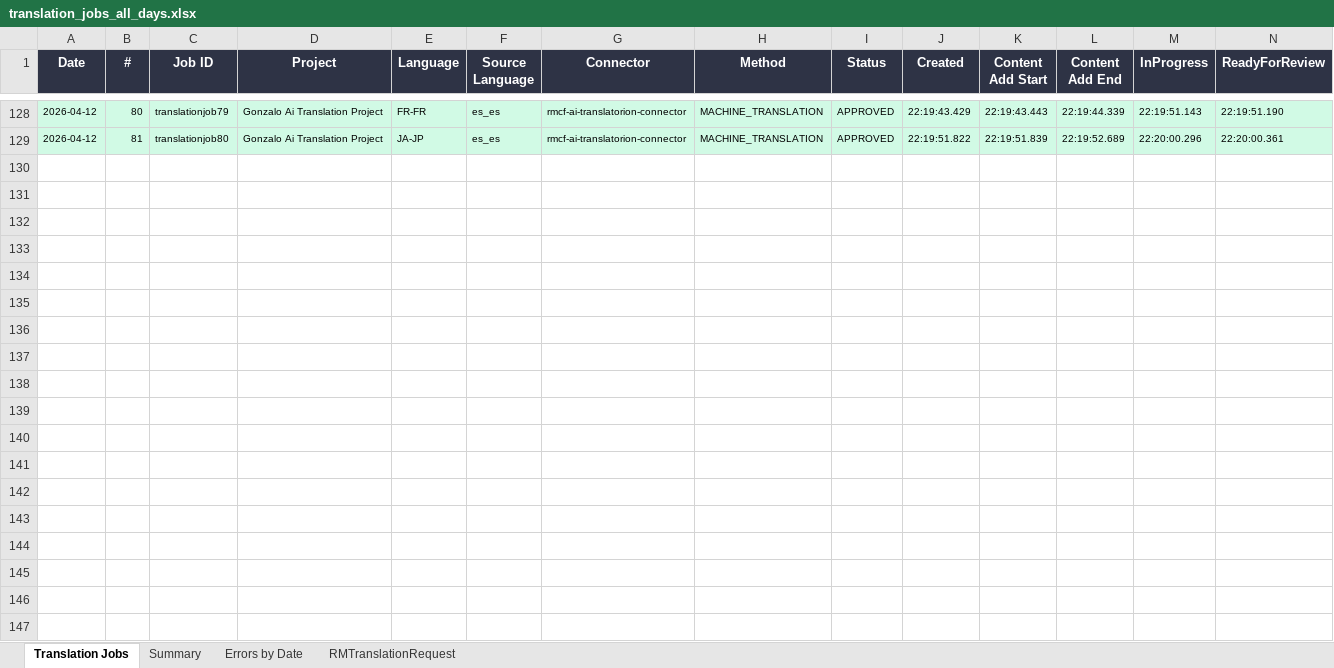
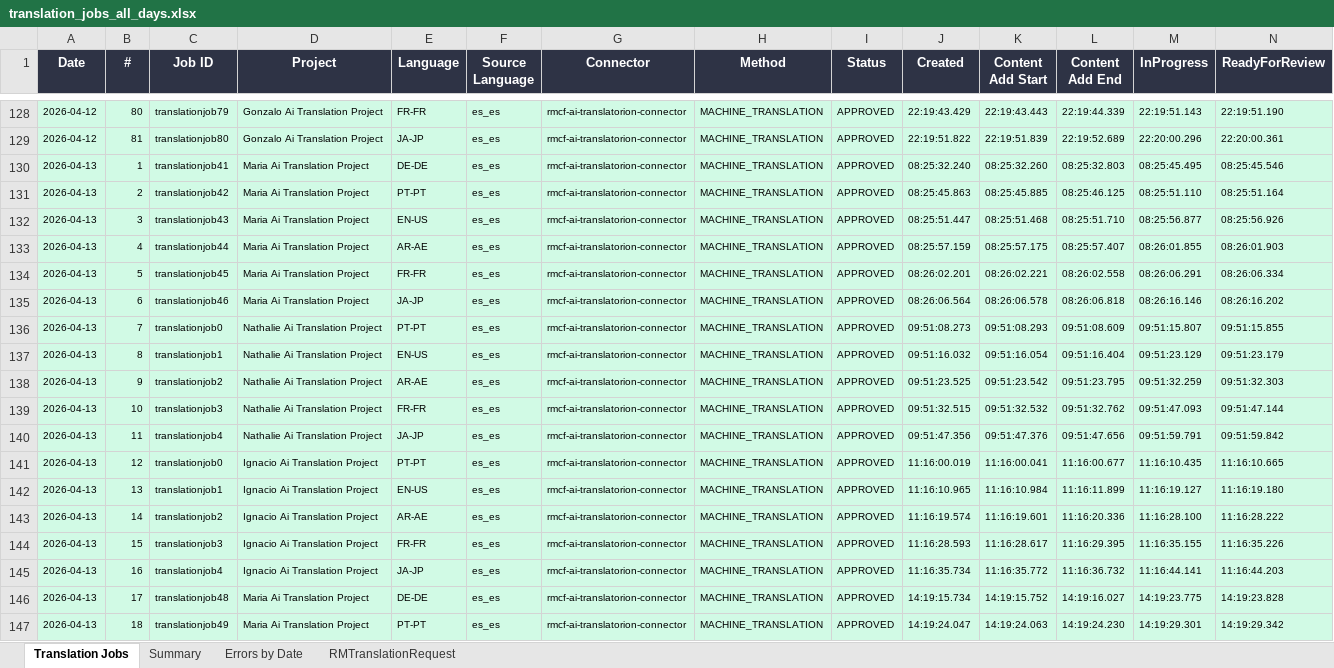
Before and after one commit to adeporra/rm-translation-reports, an Excel workbook: translation_jobs_all_days.xlsx, sheet Translation Jobs, drawn as a sheet; only a part is shown, gaps mark what is left out; values as stored, in another font and other column widths than the file's, no borders; rows hold the shown columns only; the diff covers the shown part only; the diff names each change by its address in the sheet, - before the commit and + after, or states it on an @@ line.

```diff
--- a/translation_jobs_all_days.xlsx (sheet Translation Jobs)
+++ b/translation_jobs_all_days.xlsx (sheet Translation Jobs)
+row 130: 2026-04-13 | 1 | translationjob41 | Maria Ai Translation Project | DE-DE | es_es | rmcf-ai-translatorion-connector | MACHINE_TRANSLATION | APPROVED | 08:25:32.240 | 08:25:32.260 | 08:25:32.803 | 08:25:45.495 | 08:25:45.546
+row 131: 2026-04-13 | 2 | translationjob42 | Maria Ai Translation Project | PT-PT | es_es | rmcf-ai-translatorion-connector | MACHINE_TRANSLATION | APPROVED | 08:25:45.863 | 08:25:45.885 | 08:25:46.125 | 08:25:51.110 | 08:25:51.164
+row 132: 2026-04-13 | 3 | translationjob43 | Maria Ai Translation Project | EN-US | es_es | rmcf-ai-translatorion-connector | MACHINE_TRANSLATION | APPROVED | 08:25:51.447 | 08:25:51.468 | 08:25:51.710 | 08:25:56.877 | 08:25:56.926
+row 133: 2026-04-13 | 4 | translationjob44 | Maria Ai Translation Project | AR-AE | es_es | rmcf-ai-translatorion-connector | MACHINE_TRANSLATION | APPROVED | 08:25:57.159 | 08:25:57.175 | 08:25:57.407 | 08:26:01.855 | 08:26:01.903
+row 134: 2026-04-13 | 5 | translationjob45 | Maria Ai Translation Project | FR-FR | es_es | rmcf-ai-translatorion-connector | MACHINE_TRANSLATION | APPROVED | 08:26:02.201 | 08:26:02.221 | 08:26:02.558 | 08:26:06.291 | 08:26:06.334
+row 135: 2026-04-13 | 6 | translationjob46 | Maria Ai Translation Project | JA-JP | es_es | rmcf-ai-translatorion-connector | MACHINE_TRANSLATION | APPROVED | 08:26:06.564 | 08:26:06.578 | 08:26:06.818 | 08:26:16.146 | 08:26:16.202
+row 136: 2026-04-13 | 7 | translationjob0 | Nathalie Ai Translation Project | PT-PT | es_es | rmcf-ai-translatorion-connector | MACHINE_TRANSLATION | APPROVED | 09:51:08.273 | 09:51:08.293 | 09:51:08.609 | 09:51:15.807 | 09:51:15.855
+row 137: 2026-04-13 | 8 | translationjob1 | Nathalie Ai Translation Project | EN-US | es_es | rmcf-ai-translatorion-connector | MACHINE_TRANSLATION | APPROVED | 09:51:16.032 | 09:51:16.054 | 09:51:16.404 | 09:51:23.129 | 09:51:23.179
+row 138: 2026-04-13 | 9 | translationjob2 | Nathalie Ai Translation Project | AR-AE | es_es | rmcf-ai-translatorion-connector | MACHINE_TRANSLATION | APPROVED | 09:51:23.525 | 09:51:23.542 | 09:51:23.795 | 09:51:32.259 | 09:51:32.303
+row 139: 2026-04-13 | 10 | translationjob3 | Nathalie Ai Translation Project | FR-FR | es_es | rmcf-ai-translatorion-connector | MACHINE_TRANSLATION | APPROVED | 09:51:32.515 | 09:51:32.532 | 09:51:32.762 | 09:51:47.093 | 09:51:47.144
+row 140: 2026-04-13 | 11 | translationjob4 | Nathalie Ai Translation Project | JA-JP | es_es | rmcf-ai-translatorion-connector | MACHINE_TRANSLATION | APPROVED | 09:51:47.356 | 09:51:47.376 | 09:51:47.656 | 09:51:59.791 | 09:51:59.842
+row 141: 2026-04-13 | 12 | translationjob0 | Ignacio Ai Translation Project | PT-PT | es_es | rmcf-ai-translatorion-connector | MACHINE_TRANSLATION | APPROVED | 11:16:00.019 | 11:16:00.041 | 11:16:00.677 | 11:16:10.435 | 11:16:10.665
+row 142: 2026-04-13 | 13 | translationjob1 | Ignacio Ai Translation Project | EN-US | es_es | rmcf-ai-translatorion-connector | MACHINE_TRANSLATION | APPROVED | 11:16:10.965 | 11:16:10.984 | 11:16:11.899 | 11:16:19.127 | 11:16:19.180
+row 143: 2026-04-13 | 14 | translationjob2 | Ignacio Ai Translation Project | AR-AE | es_es | rmcf-ai-translatorion-connector | MACHINE_TRANSLATION | APPROVED | 11:16:19.574 | 11:16:19.601 | 11:16:20.336 | 11:16:28.100 | 11:16:28.222
+row 144: 2026-04-13 | 15 | translationjob3 | Ignacio Ai Translation Project | FR-FR | es_es | rmcf-ai-translatorion-connector | MACHINE_TRANSLATION | APPROVED | 11:16:28.593 | 11:16:28.617 | 11:16:29.395 | 11:16:35.155 | 11:16:35.226
+row 145: 2026-04-13 | 16 | translationjob4 | Ignacio Ai Translation Project | JA-JP | es_es | rmcf-ai-translatorion-connector | MACHINE_TRANSLATION | APPROVED | 11:16:35.734 | 11:16:35.772 | 11:16:36.732 | 11:16:44.141 | 11:16:44.203
+row 146: 2026-04-13 | 17 | translationjob48 | Maria Ai Translation Project | DE-DE | es_es | rmcf-ai-translatorion-connector | MACHINE_TRANSLATION | APPROVED | 14:19:15.734 | 14:19:15.752 | 14:19:16.027 | 14:19:23.775 | 14:19:23.828
+row 147: 2026-04-13 | 18 | translationjob49 | Maria Ai Translation Project | PT-PT | es_es | rmcf-ai-translatorion-connector | MACHINE_TRANSLATION | APPROVED | 14:19:24.047 | 14:19:24.063 | 14:19:24.230 | 14:19:29.301 | 14:19:29.342
```
Also changed, not shown: 28 added rows elsewhere in this sheet, sheet Summary, sheet RMTranslationRequest, sheet Errors by Date, 5 other files.
